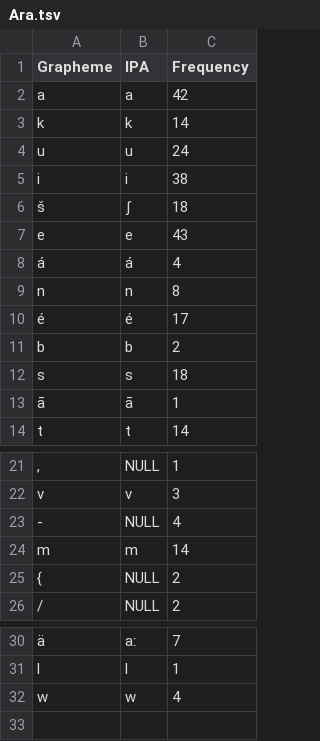
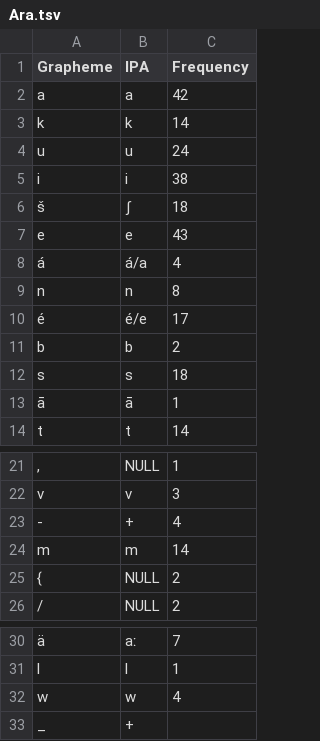
Before and after one commit to pano-takanan-history/girardprototakanan, a TSV file: etc/orthography/Ara.tsv, drawn as a sheet; only a part is shown, gaps mark what is left out; the diff names each change by its address in the sheet, - before the commit and + after, or states it on an @@ line.

```diff
--- a/etc/orthography/Ara.tsv
+++ b/etc/orthography/Ara.tsv
-B8 (IPA): á
+B8 (IPA): á/a
-B10 (IPA): é
+B10 (IPA): é/e
-B23 (IPA): NULL
+B23 (IPA): +
+row 33: _ | +
```
Also changed, not shown: etc/orthography/Ese.tsv, etc/orthography/Mar.tsv, 18 other files.
